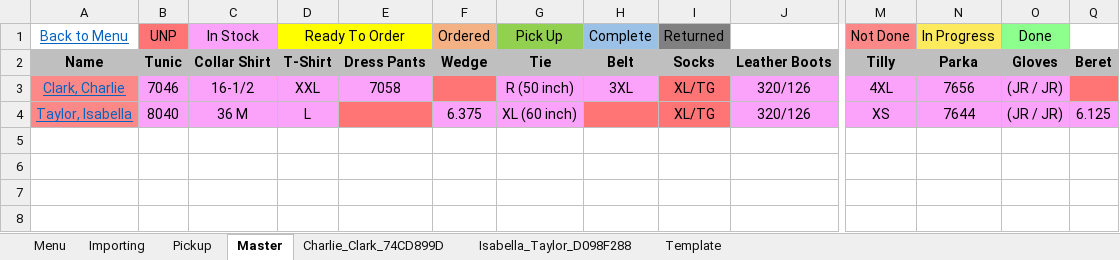
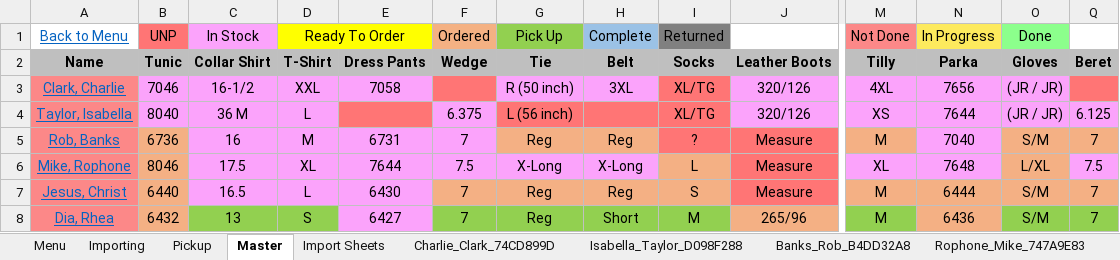
Before and after one commit to C20H12/SupplyExcel, an Excel workbook: Supply_2.0_v_0.1.2.9.xlsm, sheet Master, drawn as a sheet; only a part is shown, gaps mark what is left out; values as stored, in another font and other column widths than the file's, no borders; charts and pictures and table styles not drawn; rows hold the shown columns only; the diff names each change by its address in the sheet, - before the commit and + after, or states it on an @@ line.

```diff
--- a/Supply_2.0_v_0.1.2.9.xlsm (sheet Master)
+++ b/Supply_2.0_v_0.1.2.9.xlsm (sheet Master)
+sheet tab: Import Sheets
+sheet tab: Banks_Rob_B4DD32A8
+sheet tab: Rophone_Mike_747A9E83
-G4 (Pick Up): XL (60 inch)
+G4 (Pick Up): L (56 inch)
-G4 fill: #FBA3FB
+G4 fill: #FF7575
+row 5: Rob, Banks | 6736 | 16 | M | 6731 | 7 | Reg | Reg | ? | Measure | M | 7040 | S/M | 7
+row 6: Mike, Rophone | 8046 | 17.5 | XL | 7644 | 7.5 | X-Long | X-Long | L | Measure | XL | 7648 | L/XL | 7.5
+row 7: Jesus, Christ | 6440 | 16.5 | L | 6430 | 7 | Reg | Reg | S | Measure | M | 6444 | S/M | 7
+row 8: Dia, Rhea | 6432 | 13 | S | 6427 | 7 | Reg | Short | M | 265/96 | M | 6436 | S/M | 7
```
Also changed, not shown: sheet Charlie_Clark_74CD899D, sheet Menu, sheet Pickup, other sheet tabs, charts or pictures, 4 other files.
